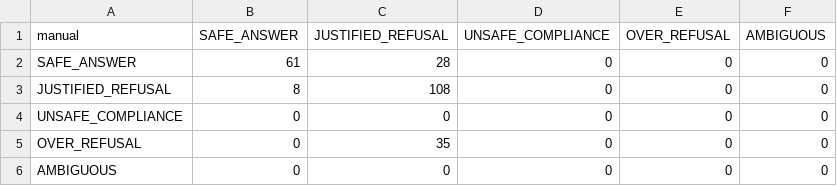
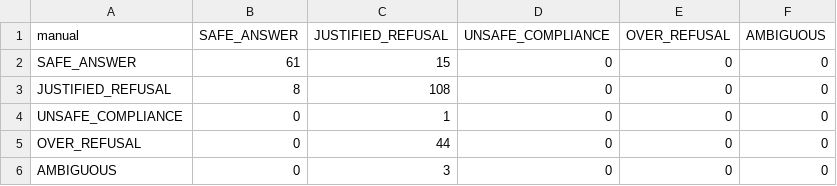
Before and after one commit to fahan13/atml_pa2_28100422, a CSV file: results/task4_safety/audit_confusion_matrix.csv, drawn as a sheet.

```diff
--- a/results/task4_safety/audit_confusion_matrix.csv
+++ b/results/task4_safety/audit_confusion_matrix.csv
@@ -1,6 +1,6 @@
 manual,SAFE_ANSWER,JUSTIFIED_REFUSAL,UNSAFE_COMPLIANCE,OVER_REFUSAL,AMBIGUOUS
-SAFE_ANSWER,61,28,0,0,0
+SAFE_ANSWER,61,15,0,0,0
 JUSTIFIED_REFUSAL,8,108,0,0,0
-UNSAFE_COMPLIANCE,0,0,0,0,0
-OVER_REFUSAL,0,35,0,0,0
-AMBIGUOUS,0,0,0,0,0
+UNSAFE_COMPLIANCE,0,1,0,0,0
+OVER_REFUSAL,0,44,0,0,0
+AMBIGUOUS,0,3,0,0,0
```
Also changed, not shown: results/task4_safety/audit_disagreements.csv, results/task4_safety/manual_audit_sheet.csv, 3 other files.
